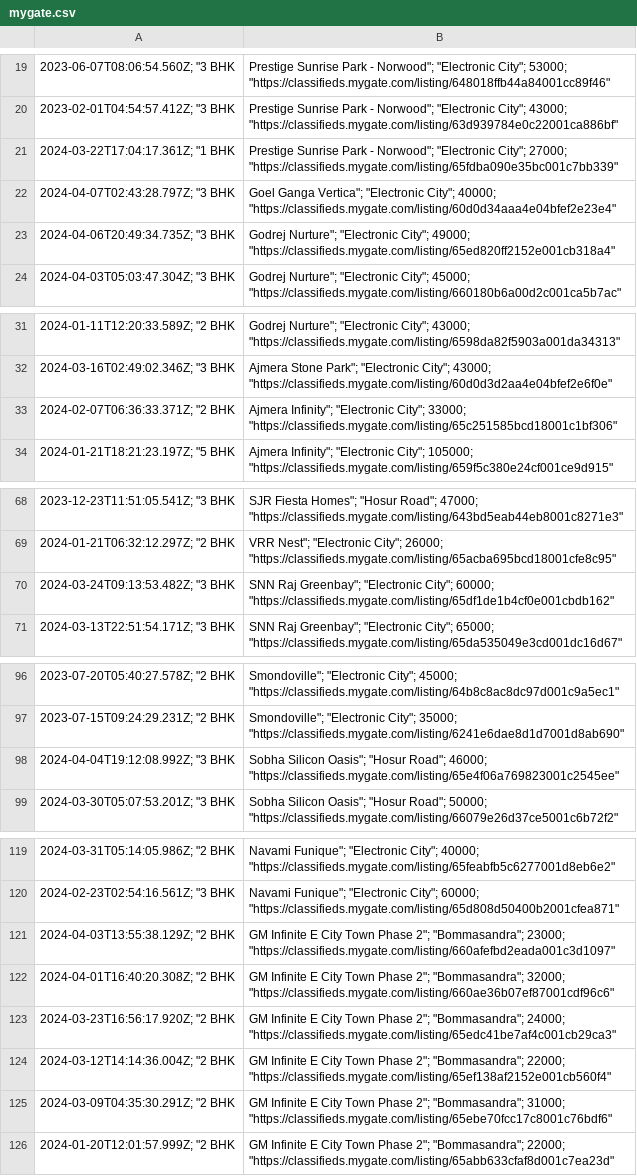
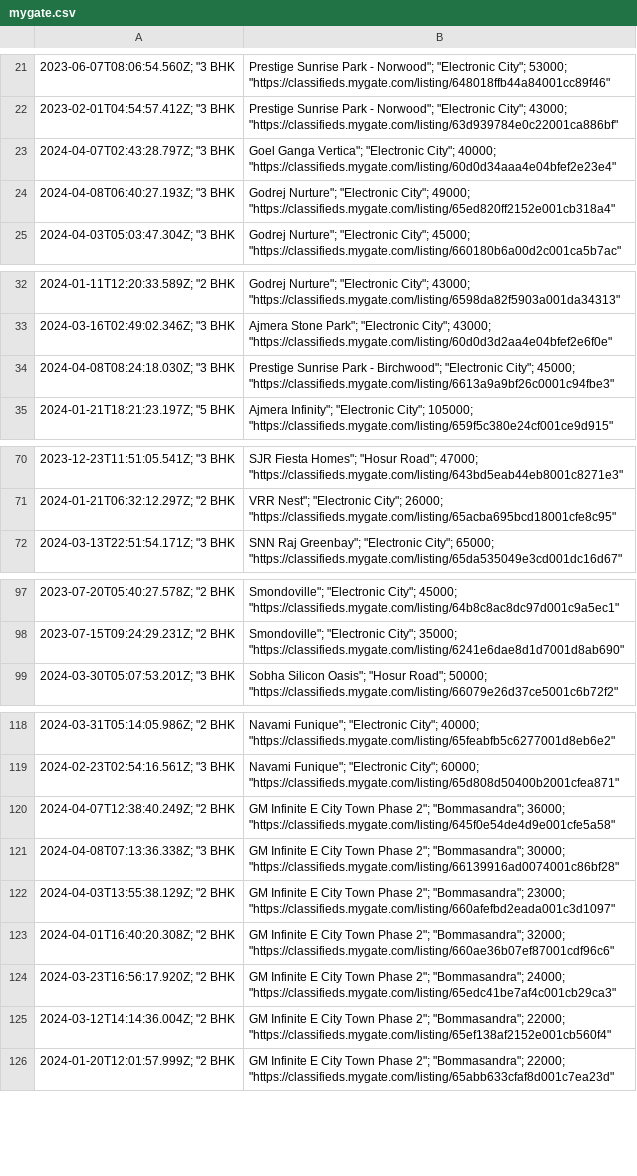
Before and after one commit to KShivendu/blr-societies, a CSV file: data/mygate.csv, drawn as a sheet; only a part is shown, gaps mark what is left out; removed rows and columns are numbered as before the commit, all else as after; the diff covers the shown part only; the diff names each change by its address in the sheet, - before the commit and + after, or states it on an @@ line.

```diff
--- a/data/mygate.csv
+++ b/data/mygate.csv
-row 21: 2024-03-22T17:04:17.361Z; "1 BHK | Prestige Sunrise Park - Norwood"; "Electronic City"; 27000; "https://classifieds.mygate.com/listing/65fdba090e35bc001c7bb339"
-A24: 2024-04-06T20:49:34.735Z; "3 BHK
+A24: 2024-04-08T06:40:27.193Z; "3 BHK
-row 33: 2024-02-07T06:36:33.371Z; "2 BHK | Ajmera Infinity"; "Electronic City"; 33000; "https://classifieds.mygate.com/listing/65c251585bcd18001c1bf306"
+row 34: 2024-04-08T08:24:18.030Z; "3 BHK | Prestige Sunrise Park - Birchwood"; "Electronic City"; 45000; "https://classifieds.mygate.com/listing/6613a9a9bf26c0001c94fbe3"
-row 70: 2024-03-24T09:13:53.482Z; "3 BHK | SNN Raj Greenbay"; "Electronic City"; 60000; "https://classifieds.mygate.com/listing/65df1de1b4cf0e001cbdb162"
-row 98: 2024-04-04T19:12:08.992Z; "3 BHK | Sobha Silicon Oasis"; "Hosur Road"; 46000; "https://classifieds.mygate.com/listing/65e4f06a769823001c2545ee"
+row 120: 2024-04-07T12:38:40.249Z; "2 BHK | GM Infinite E City Town Phase 2"; "Bommasandra"; 36000; "https://classifieds.mygate.com/listing/645f0e54de4d9e001cfe5a58"
+row 121: 2024-04-08T07:13:36.338Z; "3 BHK | GM Infinite E City Town Phase 2"; "Bommasandra"; 30000; "https://classifieds.mygate.com/listing/66139916ad0074001c86bf28"
-row 125: 2024-03-09T04:35:30.291Z; "2 BHK | GM Infinite E City Town Phase 2"; "Bommasandra"; 31000; "https://classifieds.mygate.com/listing/65ebe70fcc17c8001c76bdf6"
```
Also changed, not shown: 5 added rows, 3 removed rows and 6 edited cells elsewhere in this file.
